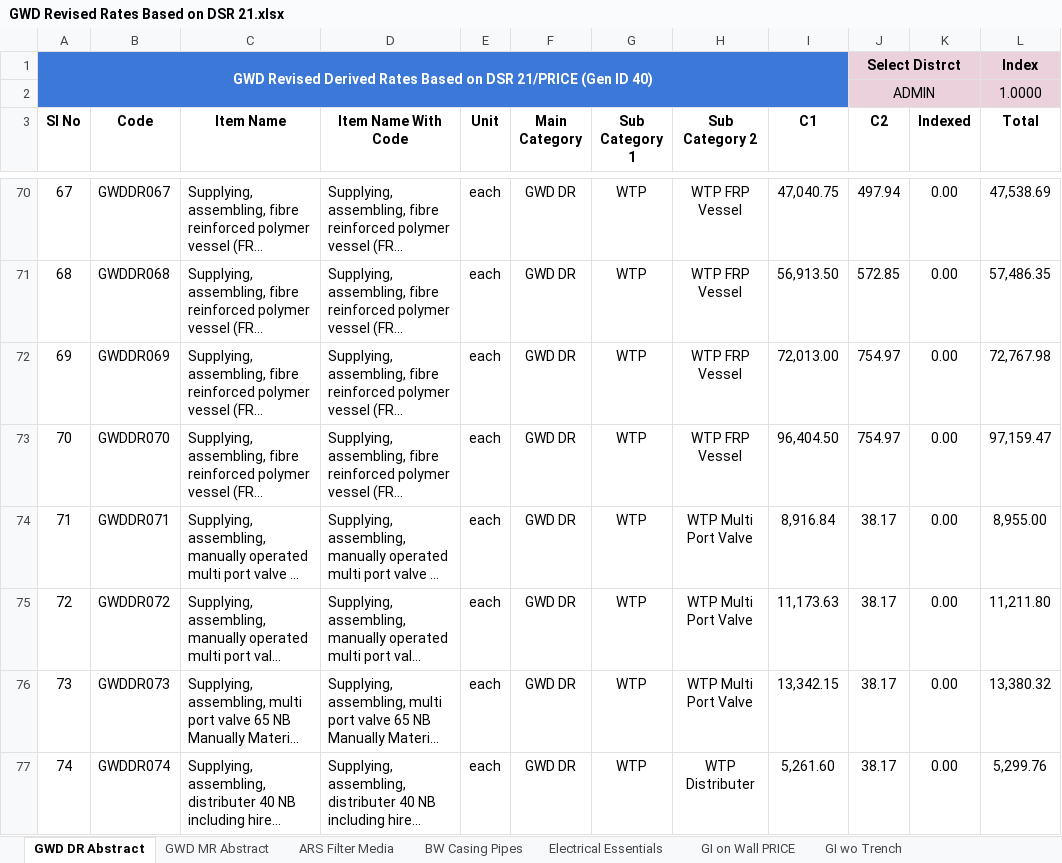
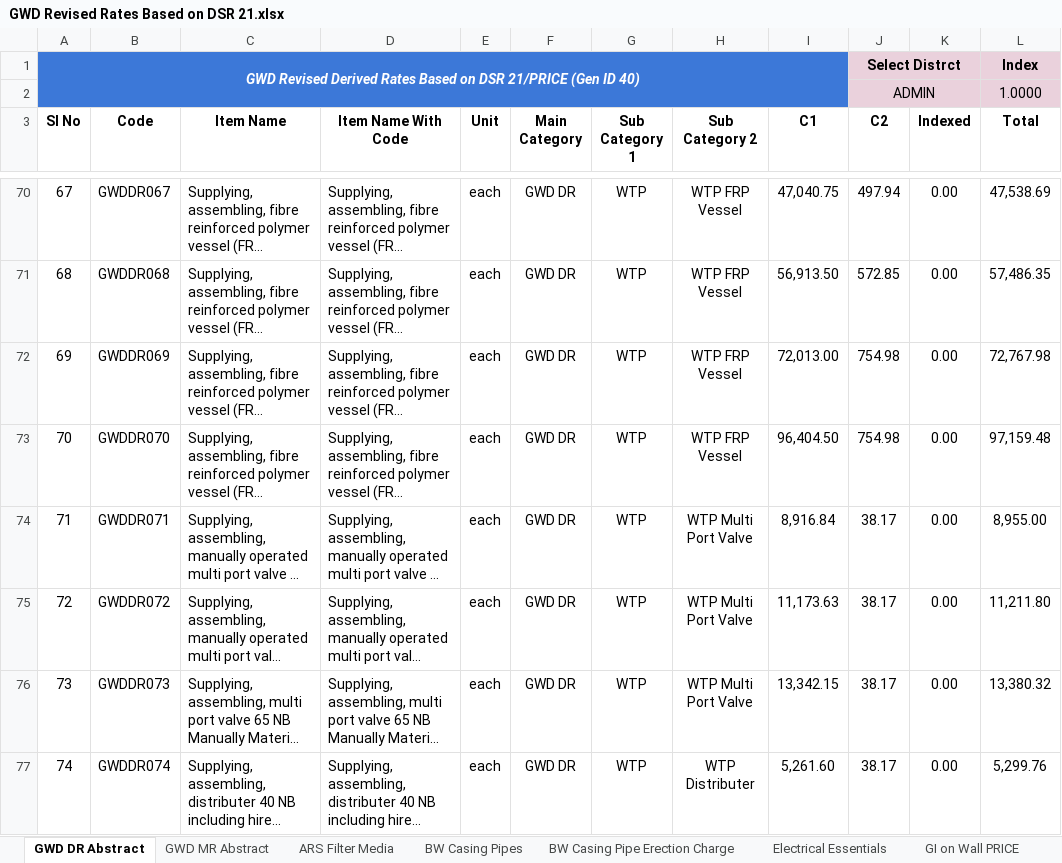
Before and after one commit to manulapulga/estimate-drafter, an Excel workbook: Side Bar Files/GWD Data/GWD Revised Rates Based on DSR 21.xlsx, sheet GWD DR Abstract, drawn as a sheet; only a part is shown, gaps mark what is left out; long unchanged cells end in …; values as stored, in another font and other column widths than the file's, no borders; charts and pictures and table styles not drawn; the diff covers the shown part only; the diff names each change by its address in the sheet, - before the commit and + after, or states it on an @@ line.

```diff
--- a/Side Bar Files/GWD Data/GWD Revised Rates Based on DSR 21.xlsx (sheet GWD DR Abstract)
+++ b/Side Bar Files/GWD Data/GWD Revised Rates Based on DSR 21.xlsx (sheet GWD DR Abstract)
+sheet tab: BW Casing Pipe Erection Charge
-A1 italic: off
+A1 italic: on
-J72:J73 (C2): 754.97
+J72:J73 (C2): 754.98
-L73 (Total): 97,159.47
+L73 (Total): 97,159.48
```
Also changed, not shown: 1 added row and 4 edited cells elsewhere in this sheet, sheet Iron Structure, sheet UG Cable PRICE, sheet Motor Starter PRICE, sheet Gravel for TWC, sheet GWD MR Abstract, sheet PVC wo Trench PRICE, 6 more sheets, formulas that keep their value, hidden cells, charts or pictures.
